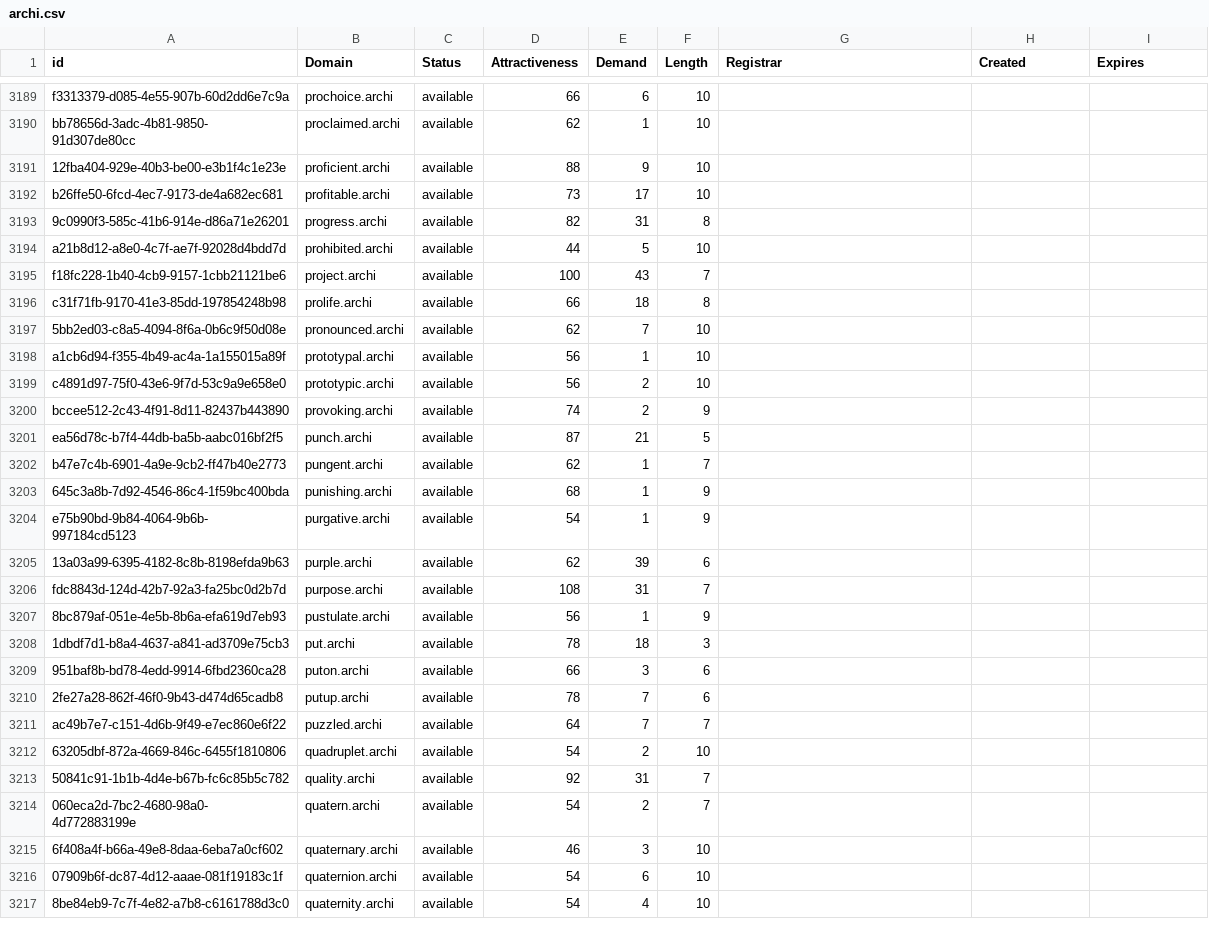
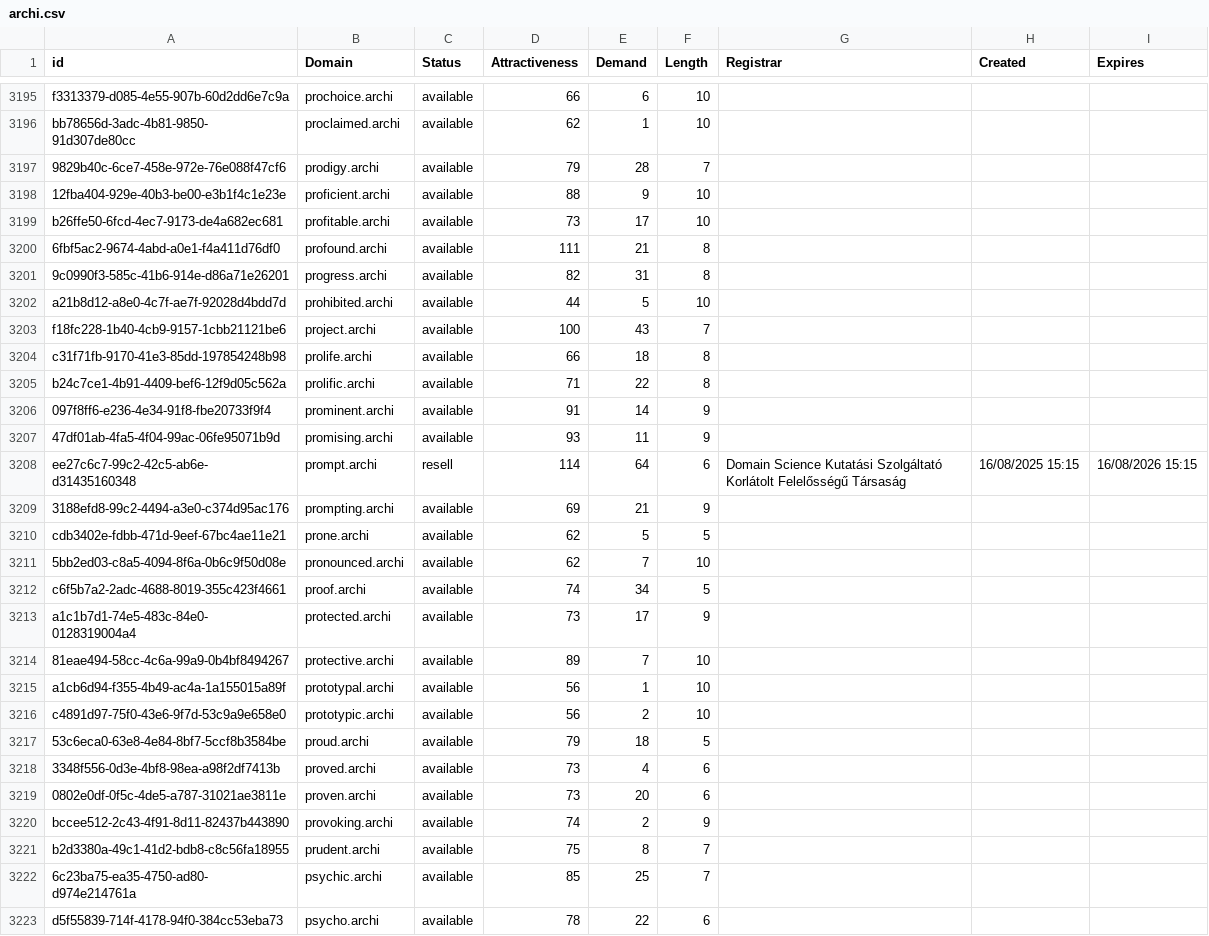
Before and after one commit to UniqueDomains/archi-oneword-domains, a CSV file: archi.csv, drawn as a sheet; only a part is shown, gaps mark what is left out; the shorter side is filled out with more unchanged rows; the diff covers the shown part only; the diff names each change by its address in the sheet, - before the commit and + after, or states it on an @@ line.

Commit message:
Domains update

```diff
--- a/archi.csv
+++ b/archi.csv
+row 3197: 9829b40c-6ce7-458e-972e-76e088f47cf6 | prodigy.archi | available | 79 | 28 | 7
+row 3200: 6fbf5ac2-9674-4abd-a0e1-f4a411d76df0 | profound.archi | available | 111 | 21 | 8
+row 3205: b24c7ce1-4b91-4409-bef6-12f9d05c562a | prolific.archi | available | 71 | 22 | 8
+row 3206: 097f8ff6-e236-4e34-91f8-fbe20733f9f4 | prominent.archi | available | 91 | 14 | 9
+row 3207: 47df01ab-4fa5-4f04-99ac-06fe95071b9d | promising.archi | available | 93 | 11 | 9
+row 3208: ee27c6c7-99c2-42c5-ab6e-d31435160348 | prompt.archi | resell | 114 | 64 | 6 | Domain Science Kutatási Szolgáltató Korlátolt Felelősségű Társaság | 16/08/2025 15:15 | 16/08/2026 15:15
+row 3209: 3188efd8-99c2-4494-a3e0-c374d95ac176 | prompting.archi | available | 69 | 21 | 9
+row 3210: cdb3402e-fdbb-471d-9eef-67bc4ae11e21 | prone.archi | available | 62 | 5 | 5
+row 3212: c6f5b7a2-2adc-4688-8019-355c423f4661 | proof.archi | available | 74 | 34 | 5
+row 3213: a1c1b7d1-74e5-483c-84e0-0128319004a4 | protected.archi | available | 73 | 17 | 9
+row 3214: 81eae494-58cc-4c6a-99a9-0b4bf8494267 | protective.archi | available | 89 | 7 | 10
+row 3217: 53c6eca0-63e8-4e84-8bf7-5ccf8b3584be | proud.archi | available | 79 | 18 | 5
+row 3218: 3348f556-0d3e-4bf8-98ea-a98f2df7413b | proved.archi | available | 73 | 4 | 6
+row 3219: 0802e0df-0f5c-4de5-a787-31021ae3811e | proven.archi | available | 73 | 20 | 6
+row 3221: b2d3380a-49c1-41d2-bdb8-c8c56fa18955 | prudent.archi | available | 75 | 8 | 7
+row 3222: 6c23ba75-ea35-4750-ad80-d974e214761a | psychic.archi | available | 85 | 25 | 7
+row 3223: d5f55839-714f-4178-94f0-384cc53eba73 | psycho.archi | available | 78 | 22 | 6
```
Also changed, not shown: 16 added rows and 1 edited cell elsewhere in this file, 2 other files.
